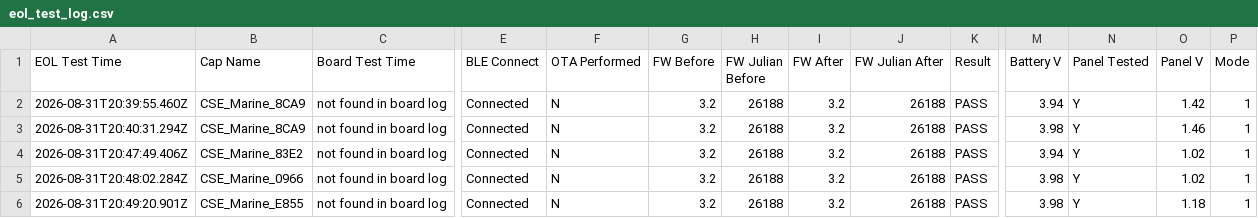
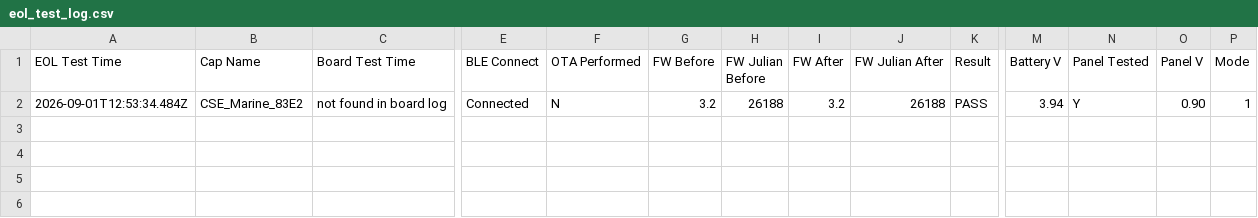
Before and after one commit to gmiedema-cse/cse-log-receiver-, a CSV file: EOL-testing/eol_test_log.csv, drawn as a sheet; only a part is shown, gaps mark what is left out; removed rows and columns are numbered as before the commit, all else as after; rows hold the shown columns only; the diff names each change by its address in the sheet, - before the commit and + after, or states it on an @@ line.

Commit message:
Update EOL test log (1 result)

```diff
--- a/EOL-testing/eol_test_log.csv
+++ b/EOL-testing/eol_test_log.csv
-row 2: 2026-08-31T20:39:55.460Z | CSE_Marine_8CA9 | not found in board log | Connected | N | 3.2 | 26188 | 3.2 | 26188 | PASS | 3.94 | Y | 1.42 | 1
-row 3: 2026-08-31T20:40:31.294Z | CSE_Marine_8CA9 | not found in board log | Connected | N | 3.2 | 26188 | 3.2 | 26188 | PASS | 3.98 | Y | 1.46 | 1
-A2 (EOL Test Time): 2026-08-31T20:47:49.406Z
+A2 (EOL Test Time): 2026-09-01T12:53:34.484Z
-O2 (Panel V): 1.02
+O2 (Panel V): 0.90
-row 5: 2026-08-31T20:48:02.284Z | CSE_Marine_0966 | not found in board log | Connected | N | 3.2 | 26188 | 3.2 | 26188 | PASS | 3.98 | Y | 1.02 | 1
-row 6: 2026-08-31T20:49:20.901Z | CSE_Marine_E855 | not found in board log | Connected | N | 3.2 | 26188 | 3.2 | 26188 | PASS | 3.98 | Y | 1.18 | 1
```
